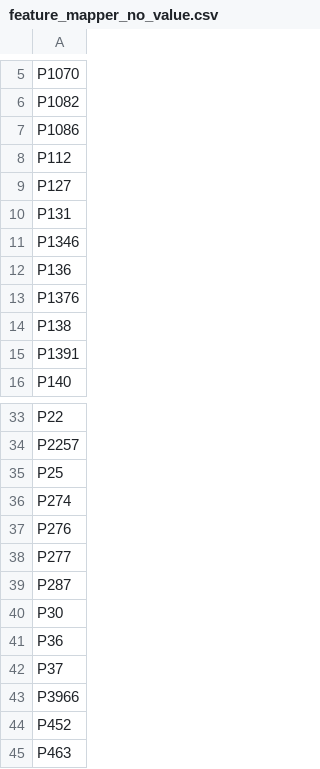
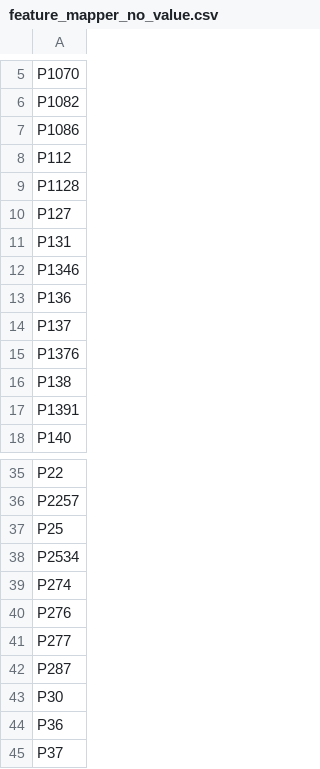
Before and after one commit to tantikristanti/NERD_KID, a CSV file: src/main/resources/feature_mapper_no_value.csv, drawn as a sheet; only a part is shown, gaps mark what is left out; the shorter side is filled out with more unchanged rows.

```diff
--- a/src/main/resources/feature_mapper_no_value.csv
+++ b/src/main/resources/feature_mapper_no_value.csv
@@ -8,2 +8,3 @@ P1086
 P112
+P1128
 P127
@@ -12,2 +13,3 @@ P1346
 P136
+P137
 P1376
@@ -35,2 +37,3 @@ P2257
 P25
+P2534
 P274
```
Also changed, not shown: src/main/resources/feature_mapper.csv, 3 other files.
